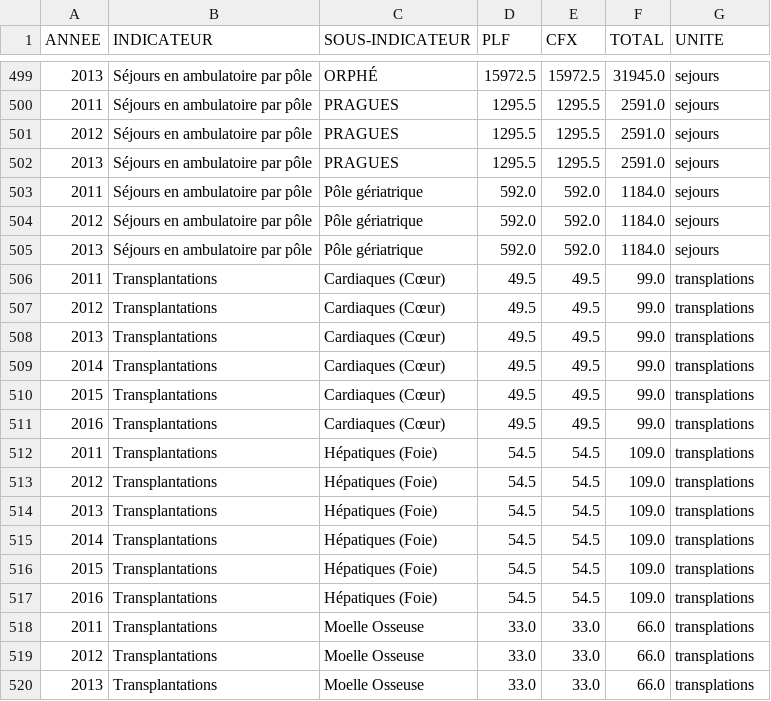
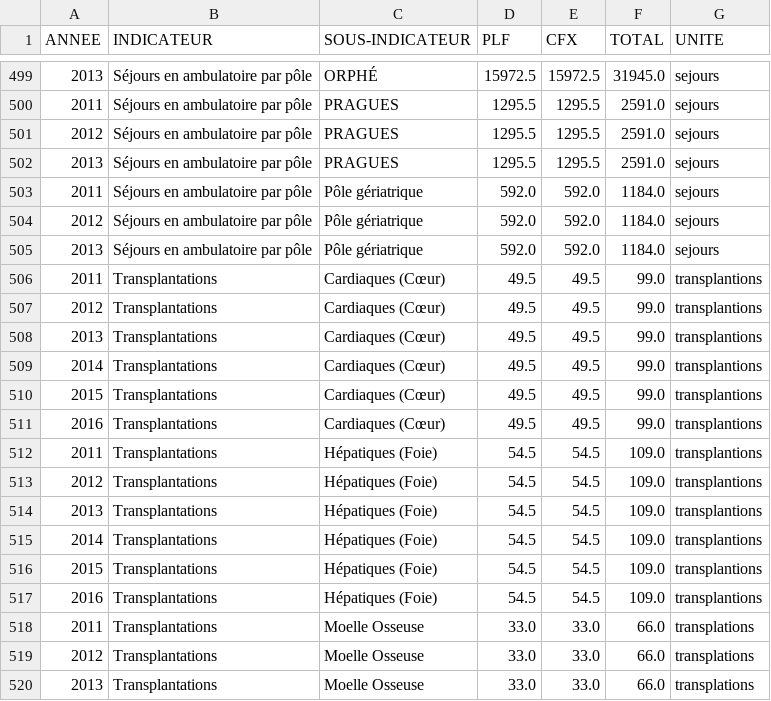
Before and after one commit to Fanaingamampiandra/SmartCareAnalytics, a CSV file: data/activity-service/activity-service-data-interpolated.csv, drawn as a sheet; only a part is shown, gaps mark what is left out.

```diff
--- a/data/activity-service/activity-service-data-interpolated.csv
+++ b/data/activity-service/activity-service-data-interpolated.csv
@@ -505,14 +505,14 @@ ANNEE,INDICATEUR,SOUS-INDICATEUR,PLF,CFX,TOTAL,UNITE
 2013,Séjours en ambulatoire par pôle,Pôle gériatrique,592.0,592.0,1184.0,sejours
-2011,Transplantations,Cardiaques (Cœur),49.5,49.5,99.0,transplations
-2012,Transplantations,Cardiaques (Cœur),49.5,49.5,99.0,transplations
-2013,Transplantations,Cardiaques (Cœur),49.5,49.5,99.0,transplations
-2014,Transplantations,Cardiaques (Cœur),49.5,49.5,99.0,transplations
-2015,Transplantations,Cardiaques (Cœur),49.5,49.5,99.0,transplations
-2016,Transplantations,Cardiaques (Cœur),49.5,49.5,99.0,transplations
-2011,Transplantations,Hépatiques (Foie),54.5,54.5,109.0,transplations
-2012,Transplantations,Hépatiques (Foie),54.5,54.5,109.0,transplations
-2013,Transplantations,Hépatiques (Foie),54.5,54.5,109.0,transplations
-2014,Transplantations,Hépatiques (Foie),54.5,54.5,109.0,transplations
-2015,Transplantations,Hépatiques (Foie),54.5,54.5,109.0,transplations
-2016,Transplantations,Hépatiques (Foie),54.5,54.5,109.0,transplations
+2011,Transplantations,Cardiaques (Cœur),49.5,49.5,99.0,transplantions
+2012,Transplantations,Cardiaques (Cœur),49.5,49.5,99.0,transplantions
+2013,Transplantations,Cardiaques (Cœur),49.5,49.5,99.0,transplantions
+2014,Transplantations,Cardiaques (Cœur),49.5,49.5,99.0,transplantions
+2015,Transplantations,Cardiaques (Cœur),49.5,49.5,99.0,transplantions
+2016,Transplantations,Cardiaques (Cœur),49.5,49.5,99.0,transplantions
+2011,Transplantations,Hépatiques (Foie),54.5,54.5,109.0,transplantions
+2012,Transplantations,Hépatiques (Foie),54.5,54.5,109.0,transplantions
+2013,Transplantations,Hépatiques (Foie),54.5,54.5,109.0,transplantions
+2014,Transplantations,Hépatiques (Foie),54.5,54.5,109.0,transplantions
+2015,Transplantations,Hépatiques (Foie),54.5,54.5,109.0,transplantions
+2016,Transplantations,Hépatiques (Foie),54.5,54.5,109.0,transplantions
 2011,Transplantations,Moelle Osseuse,33.0,33.0,66.0,transplations
```
Also changed, not shown: data/activity-service/activity-service-data-with-crise.csv, data/activity-service/activity-service-data.csv, 12 other files.
